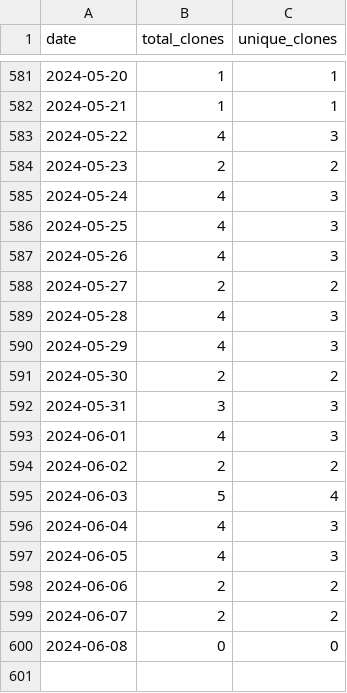
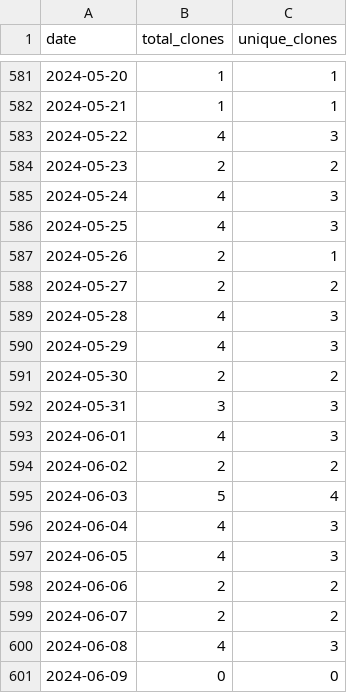
Before and after one commit to merrymitch/COMP3270, a CSV file: .traffic/clones.csv, drawn as a sheet; only a part is shown, gaps mark what is left out.

Commit message:
Updating repository traffic

```diff
--- a/.traffic/clones.csv
+++ b/.traffic/clones.csv
@@ -586,3 +586,3 @@ date,total_clones,unique_clones
 2024-05-25,4,3
-2024-05-26,4,3
+2024-05-26,2,1
 2024-05-27,2,2
@@ -599,2 +599,3 @@ date,total_clones,unique_clones
 2024-06-07,2,2
-2024-06-08,0,0
+2024-06-08,4,3
+2024-06-09,0,0
```
Also changed, not shown: .traffic/views.csv, 3 other files.
